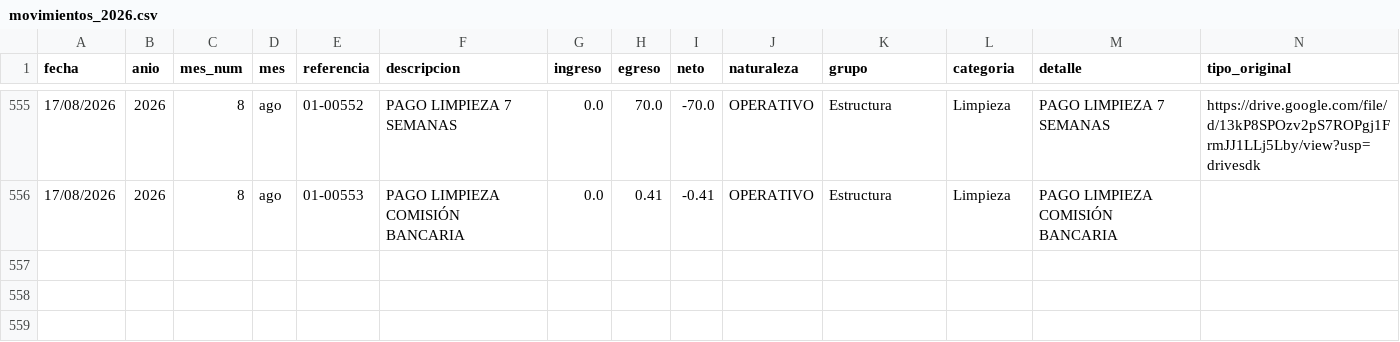
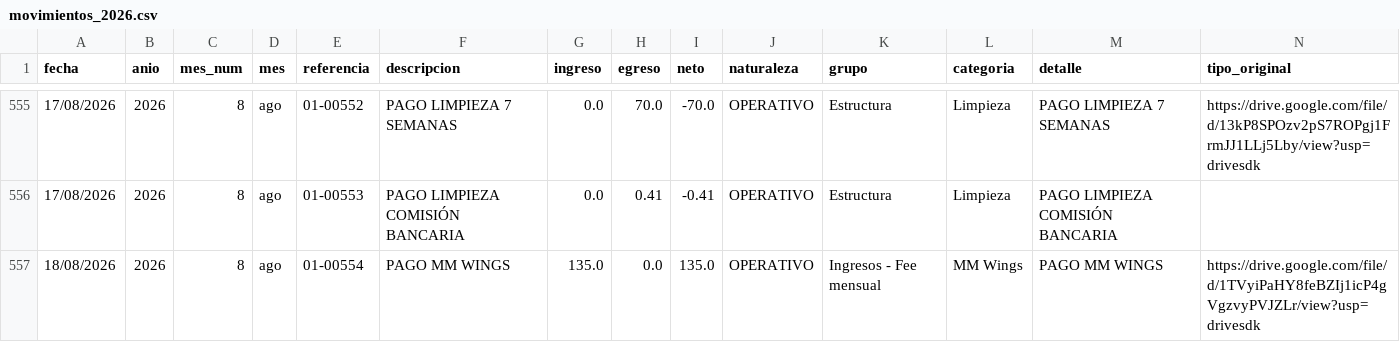
Before and after one commit to fvayas/finanzas-agencia, a CSV file: movimientos_2026.csv, drawn as a sheet; only a part is shown, gaps mark what is left out; the diff names each change by its address in the sheet, - before the commit and + after, or states it on an @@ line.

```diff
--- a/movimientos_2026.csv
+++ b/movimientos_2026.csv
+row 557: 18/08/2026 | 2026 | 8 | ago | 01-00554 | PAGO MM WINGS | 135.0 | 0.0 | 135.0 | OPERATIVO | Ingresos - Fee mensual | MM Wings | PAGO MM WINGS | https://drive.google.com/file/d/1TVyiPaHY8feBZIj1icP4gVgzvyPVJZLr/view?usp=drivesdk
```
Also changed, not shown: 2026.csv, 4 other files.
